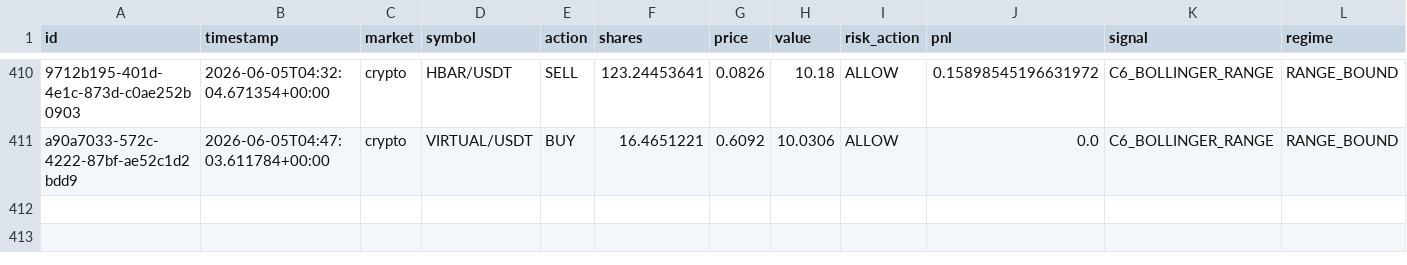
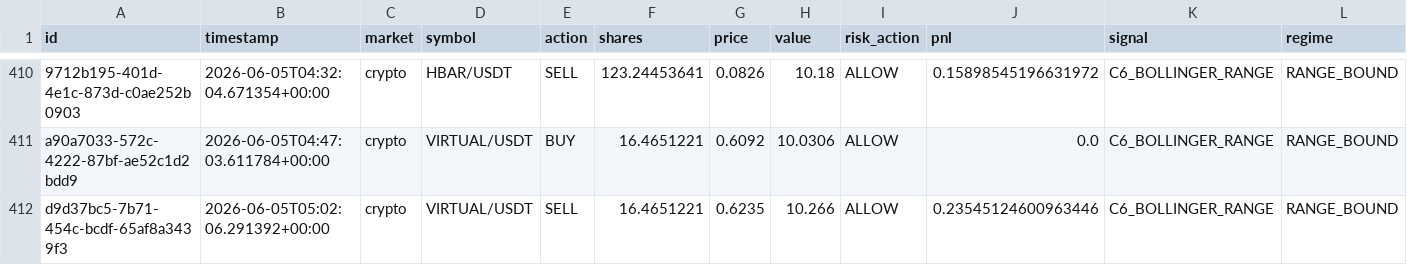
Before and after one commit to Puneethmp/AAATS, a CSV file: runtime/paper_trades.csv, drawn as a sheet; only a part is shown, gaps mark what is left out; rows hold the shown columns only; the diff names each change by its address in the sheet, - before the commit and + after, or states it on an @@ line.

Commit message:
auto: 2026-06-05T05:15:08Z trades + logs

```diff
--- a/runtime/paper_trades.csv
+++ b/runtime/paper_trades.csv
+row 412: d9d37bc5-7b71-454c-bcdf-65af8a3439f3 | 2026-06-05T05:02:06.291392+00:00 | crypto | VIRTUAL/USDT | SELL | 16.4651221 | 0.6235 | 10.266 | ALLOW | 0.23545124600963446 | C6_BOLLINGER_RANGE | RANGE_BOUND
```
Also changed, not shown: 8 other files.
